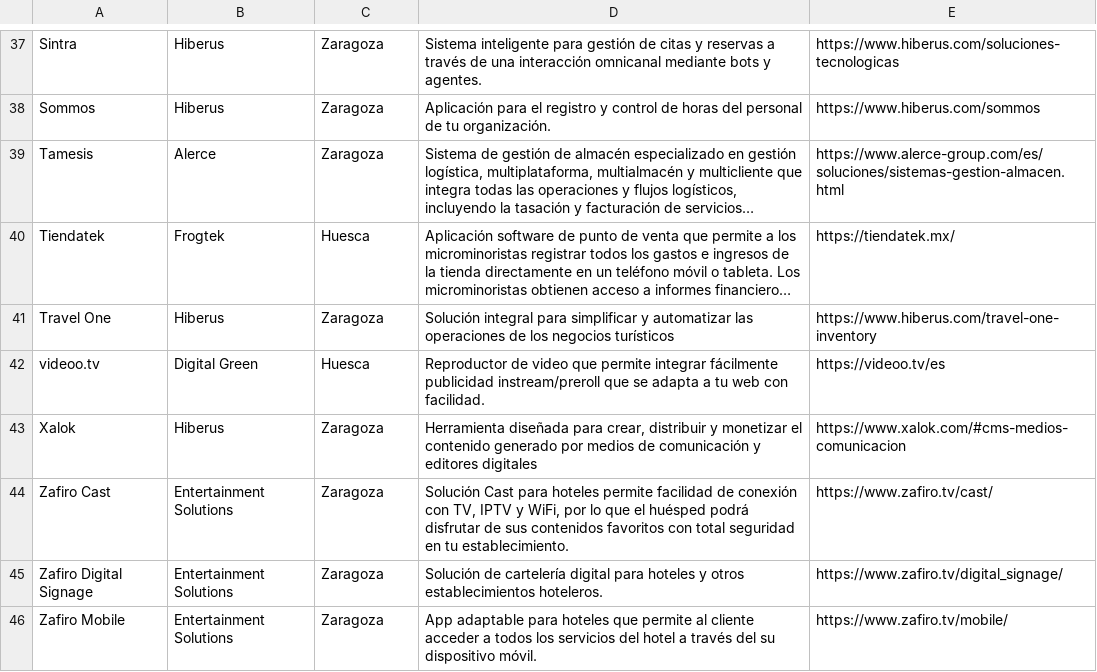
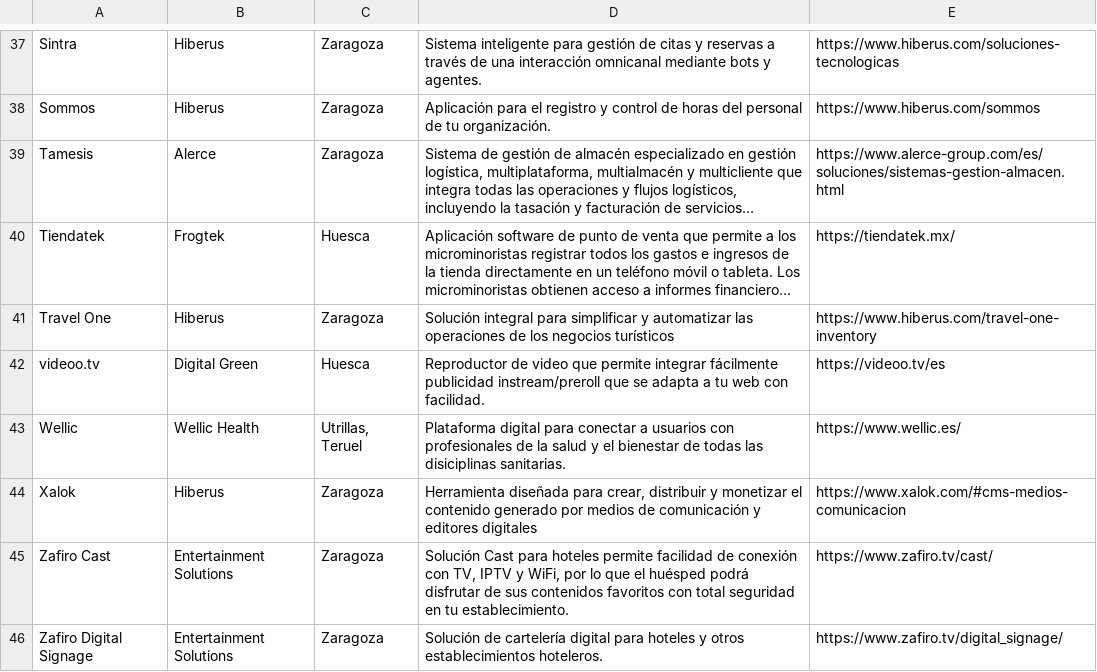
Before and after one commit to planaspa/productos-aragoneses, a CSV file: listado.csv, drawn as a sheet; only a part is shown, gaps mark what is left out; the shorter side is filled out with more unchanged rows; long unchanged cells end in …; the diff names each change by its address in the sheet, - before the commit and + after, or states it on an @@ line.

Commit message:
Incorporado nuevo producto
Wellic

```diff
--- a/listado.csv
+++ b/listado.csv
+row 43: Wellic | Wellic Health | Utrillas, Teruel | Plataforma digital para conectar a usuarios con profesionales de la salud y el bienestar de todas las disiciplinas sanitarias. | https://www.wellic.es/
```
